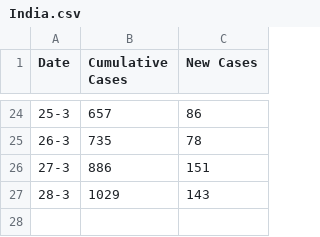
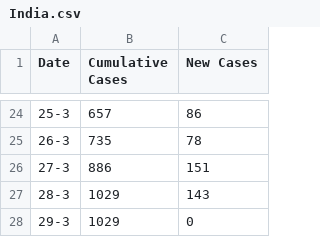
Before and after one commit to TonyGregg/covid19data, a CSV file: data/India.csv, drawn as a sheet; only a part is shown, gaps mark what is left out.

Commit message:
Updated data

```diff
--- a/data/India.csv
+++ b/data/India.csv
@@ -27 +27,2 @@ Date,Cumulative Cases,New Cases
 28-3,1029,143
+29-3,1029,0
```
Also changed, not shown: data/US.csv.
